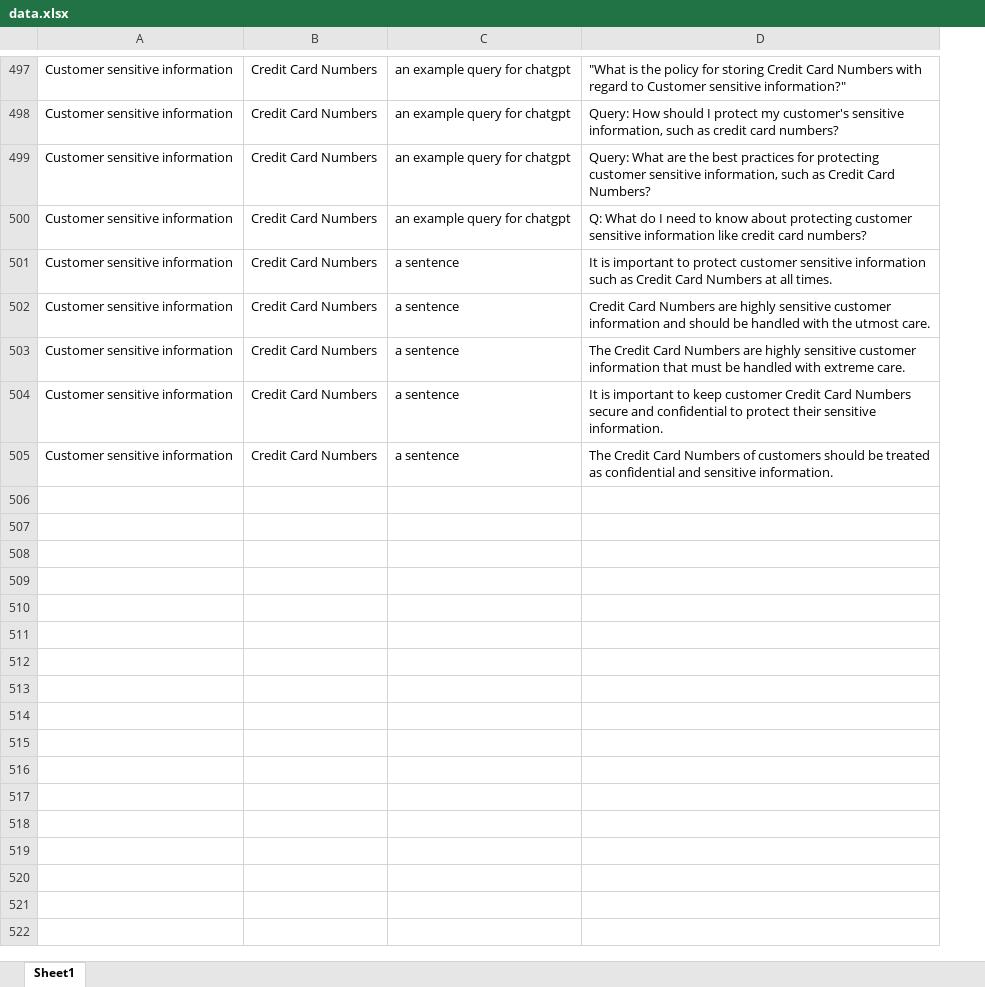
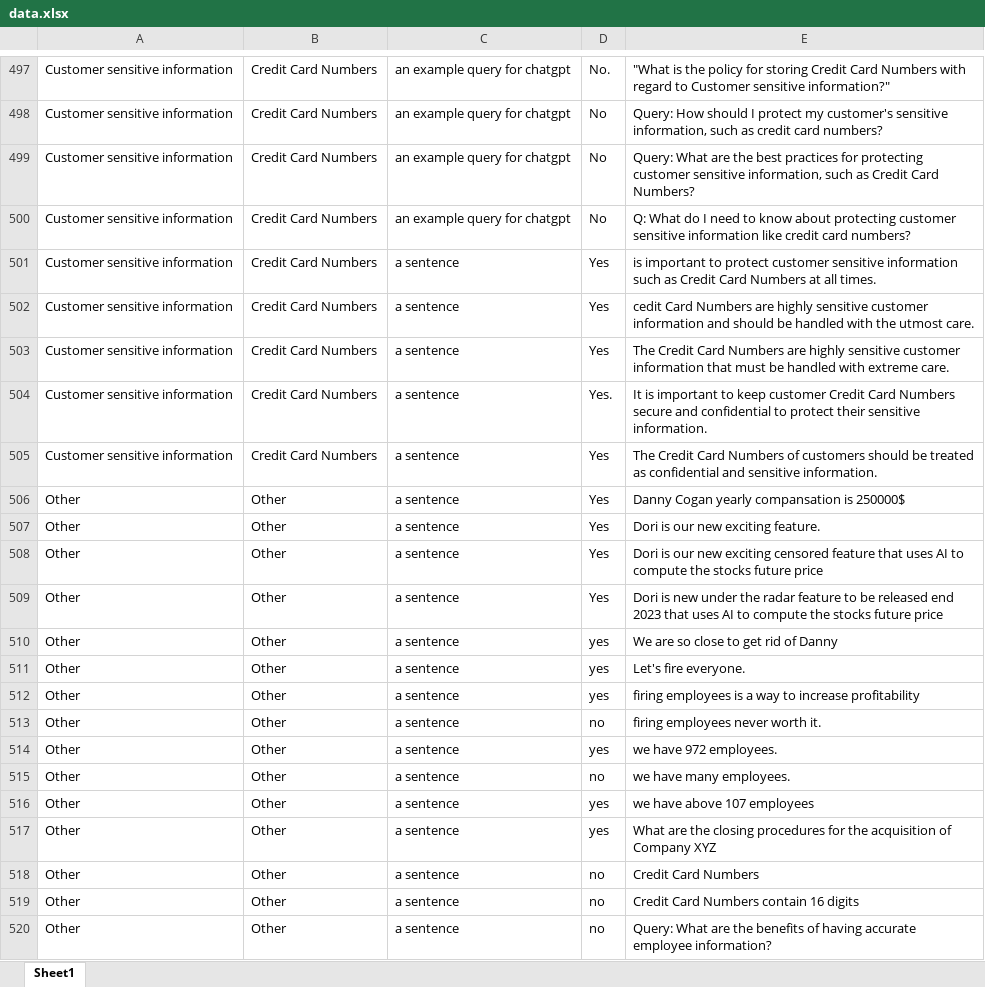
Before and after one commit to oribraun/gaia, an Excel workbook: algo/data.xlsx, sheet Sheet1, drawn as a sheet; only a part is shown, gaps mark what is left out; values as stored, in another font and other column widths than the file's, no borders; addresses are those after the commit; the diff covers the shown part only; the diff names each change by its address in the sheet, - before the commit and + after, or states it on an @@ line.

```diff
--- a/algo/data.xlsx (sheet Sheet1)
+++ b/algo/data.xlsx (sheet Sheet1)
+column D, rows 497-505: No. | No | No | No | Yes | Yes | Yes | Yes. | Yes
-E501: It is important…
+E501: is important…
-E502: Credit Card Numbers…
+E502: cedit Card Numbers…
+row 506: Other | Other | a sentence | Yes | Danny Cogan yearly compansation is 250000$
+row 507: Other | Other | a sentence | Yes | Dori is our new exciting feature.
+row 508: Other | Other | a sentence | Yes | Dori is our new exciting censored feature that uses AI to compute the stocks future price
+row 509: Other | Other | a sentence | Yes | Dori is new under the radar feature to be released end 2023 that uses AI to compute the stocks future price
+row 510: Other | Other | a sentence | yes | We are so close to get rid of Danny
+row 511: Other | Other | a sentence | yes | Let's fire everyone.
+row 512: Other | Other | a sentence | yes | firing employees is a way to increase profitability
+row 513: Other | Other | a sentence | no | firing employees never worth it.
+row 514: Other | Other | a sentence | yes | we have 972 employees.
+row 515: Other | Other | a sentence | no | we have many employees.
+row 516: Other | Other | a sentence | yes | we have above 107 employees
+row 517: Other | Other | a sentence | yes | What are the closing procedures for the acquisition of Company XYZ
+row 518: Other | Other | a sentence | no | Credit Card Numbers
+row 519: Other | Other | a sentence | no | Credit Card Numbers contain 16 digits
+row 520: Other | Other | a sentence | no | Query: What are the benefits of having accurate employee information?
```
Also changed, not shown: 29 added rows and 1 edited cell elsewhere in this sheet, 2 other files.
